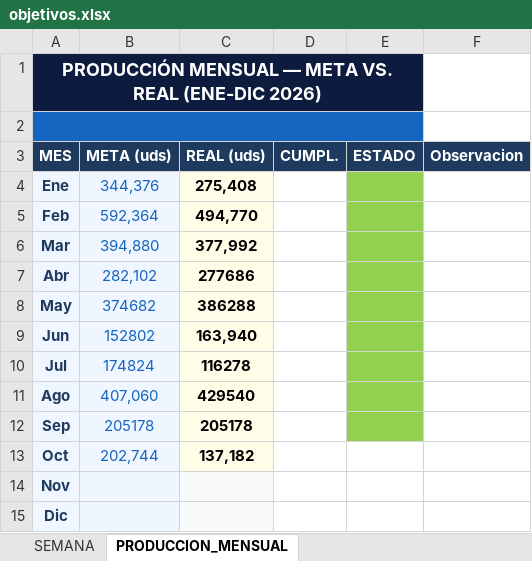
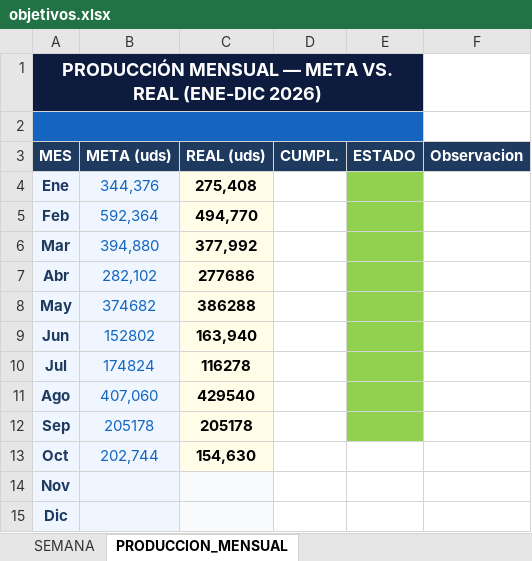
Before and after one commit to Chesitooo/JESKELL-TV, an Excel workbook: data/objetivos.xlsx, sheet PRODUCCION_MENSUAL, drawn as a sheet; values as stored, in another font and other column widths than the file's, no borders; the diff names each change by its address in the sheet, - before the commit and + after, or states it on an @@ line.

Commit message:
Update objetivos.xlsx

```diff
--- a/data/objetivos.xlsx (sheet PRODUCCION_MENSUAL)
+++ b/data/objetivos.xlsx (sheet PRODUCCION_MENSUAL)
-C13 (REAL (uds)): 137,182
+C13 (REAL (uds)): 154,630
```
Also changed, not shown: sheet SEMANA.
